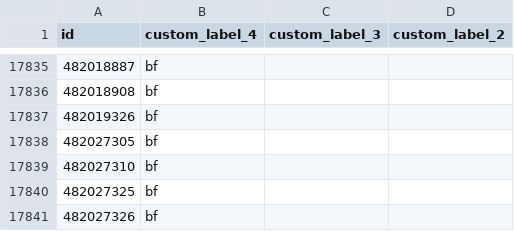
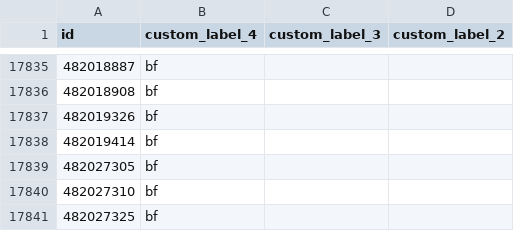
Before and after one commit to enagrosvit-beep/pub, a TSV file: feeds/Гарбуз-meta-drop.tsv, drawn as a sheet; only a part is shown, gaps mark what is left out; the shorter side is filled out with more unchanged rows; the diff names each change by its address in the sheet, - before the commit and + after, or states it on an @@ line.

```diff
--- a/feeds/Гарбуз-meta-drop.tsv
+++ b/feeds/Гарбуз-meta-drop.tsv
+row 17838: 482019414 | bf
```
Also changed, not shown: feeds/Едім-labels.tsv, feeds/Тиква-labels.tsv, 1 other file.
